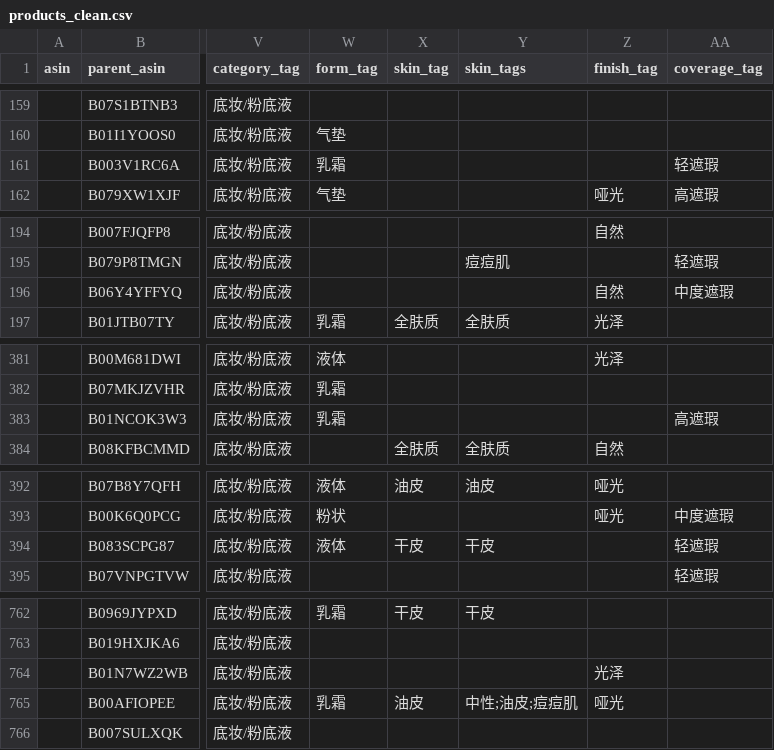
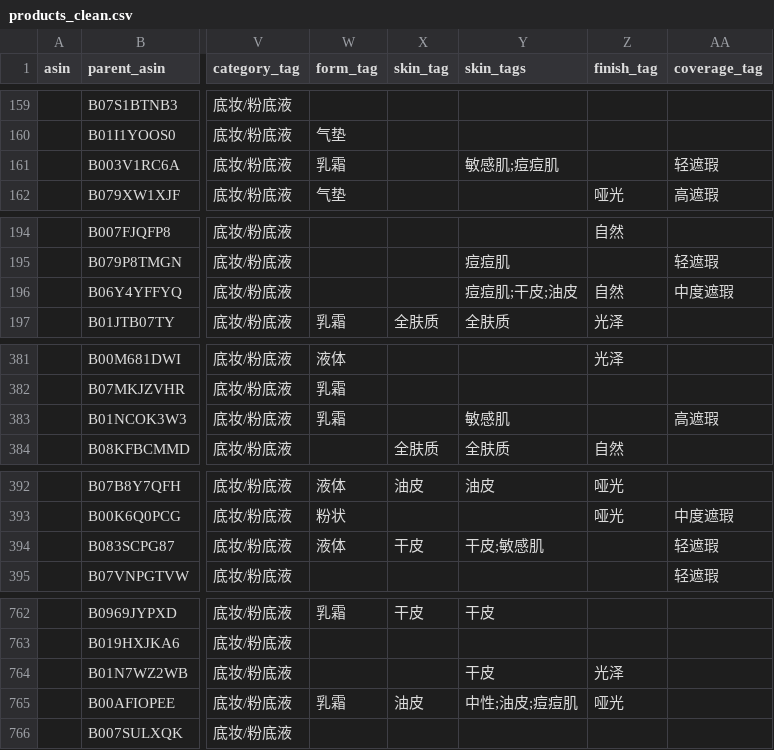
Before and after one commit to zxt1223/AI-beauty-agent, a CSV file: data/products_clean.csv, drawn as a sheet; only a part is shown, gaps mark what is left out; the diff covers the shown part only; the diff names each change by its address in the sheet, - before the commit and + after, or states it on an @@ line.

```diff
--- a/data/products_clean.csv
+++ b/data/products_clean.csv
-Y161 (skin_tags): (empty)
+Y161 (skin_tags): 敏感肌;痘痘肌
-Y196 (skin_tags): (empty)
+Y196 (skin_tags): 痘痘肌;干皮;油皮
-Y383 (skin_tags): (empty)
+Y383 (skin_tags): 敏感肌
-Y394 (skin_tags): 干皮
+Y394 (skin_tags): 干皮;敏感肌
-Y764 (skin_tags): (empty)
+Y764 (skin_tags): 干皮
```
Also changed, not shown: 27 edited cells elsewhere in this file, 16 other files.
